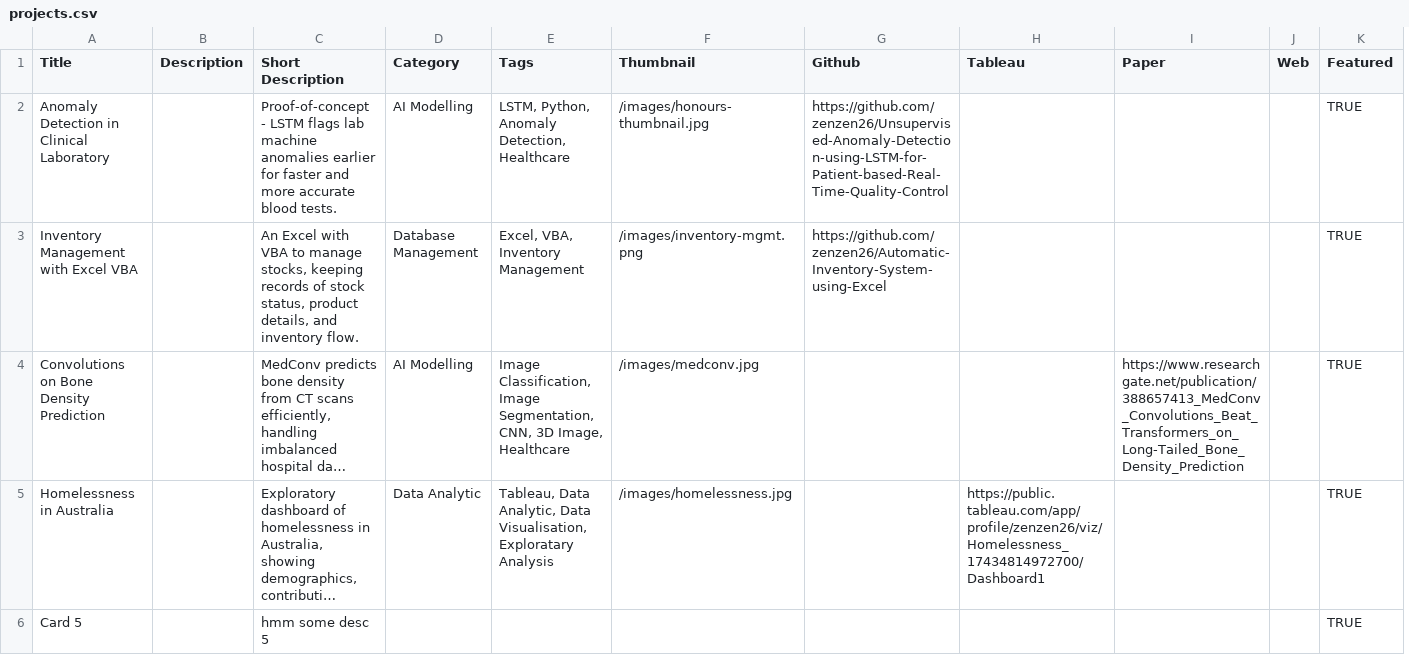
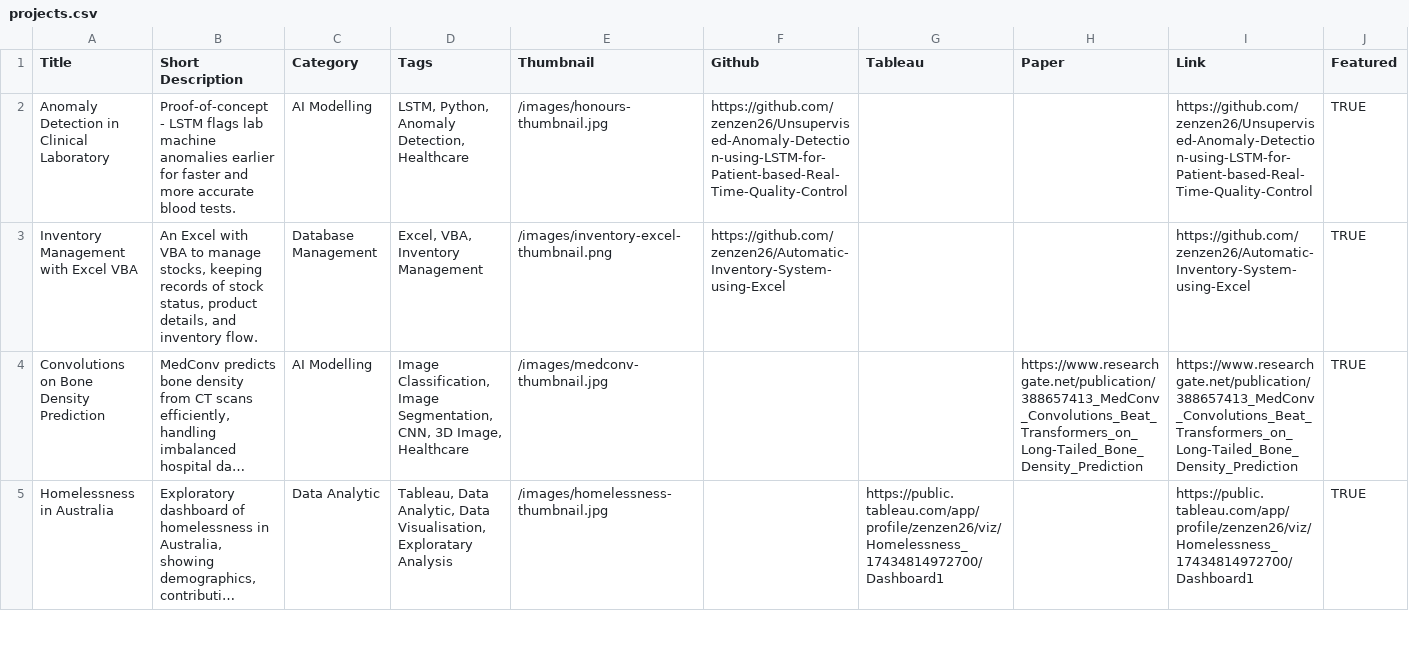
Before and after one commit to zenzen26/my-website, a CSV file: public/projects.csv, drawn as a sheet; only a part is shown; long unchanged cells end in …; removed rows and columns are numbered as before the commit, all else as after; the diff covers the shown part only; the diff names each change by its address in the sheet, - before the commit and + after, or states it on an @@ line.

Commit message:
add some project cards and csv, modify ui, edit css

```diff
--- a/public/projects.csv
+++ b/public/projects.csv
-column B (Description), empty
-column J (Web), empty
+column I (Link), rows 2-5: https://github.com/zenzen26/Unsupervised-Anomaly-Detection-using-LSTM-for-Patient-based-Real-Time-Quality-Control | https://github.com/zenzen26/Automatic-Inventory-System-using-Excel | https://www.researchgate.net/publication/388657413_MedConv_Convolutions_Beat_Transformers_on_Long-Tailed_Bone_Density_Prediction | https://public.tableau.com/app/profile/zenzen26/viz/Homelessness_17434814972700/Dashboard1
-E3 (Thumbnail): /images/inventory-mgmt.png
+E3 (Thumbnail): /images/inventory-excel-thumbnail.png
-E4 (Thumbnail): /images/medconv.jpg
+E4 (Thumbnail): /images/medconv-thumbnail.jpg
-E5 (Thumbnail): /images/homelessness.jpg
+E5 (Thumbnail): /images/homelessness-thumbnail.jpg
-row 6: Card 5 |  | hmm some desc 5 |  |  |  |  |  |  |  | TRUE
```
Also changed, not shown: 3 added rows and 1 removed row elsewhere in this file, 9 other files.
